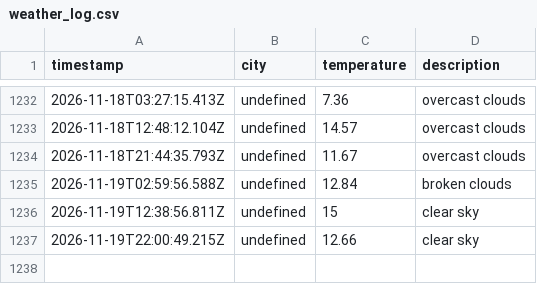
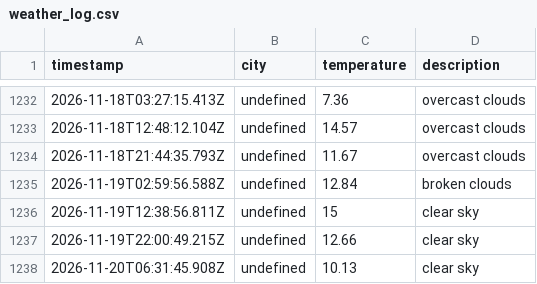
Before and after one commit to zebasaran3/Weather-app, a CSV file: data/weather_log.csv, drawn as a sheet; only a part is shown, gaps mark what is left out; the diff names each change by its address in the sheet, - before the commit and + after, or states it on an @@ line.

```diff
--- a/data/weather_log.csv
+++ b/data/weather_log.csv
+row 1238: 2026-11-20T06:31:45.908Z | undefined | 10.13 | clear sky
```
Also changed, not shown: 1 other file.
